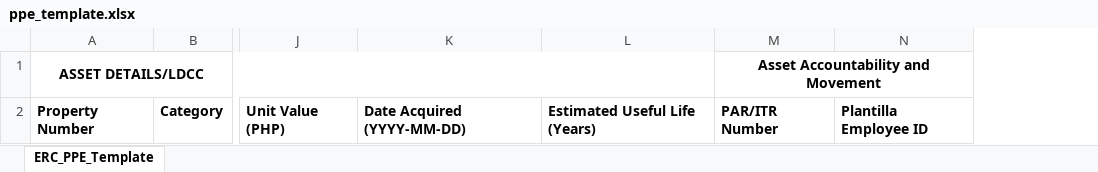
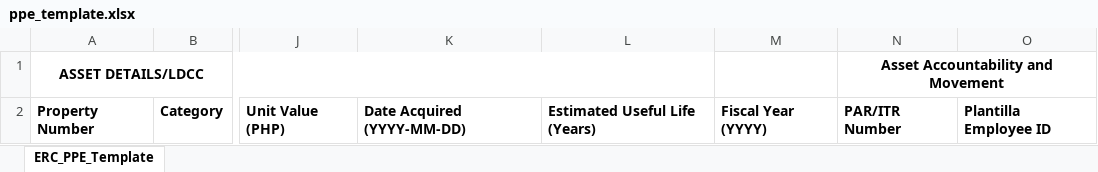
Before and after one commit to misd-erc/ERC-Assets-Management-System, an Excel workbook: WEB/public/ppe-templates/ppe_template.xlsx, sheet ERC_PPE_Template, drawn as a sheet; only a part is shown, gaps mark what is left out; values as stored, in another font and other column widths than the file's, no borders; the diff names each change by its address in the sheet, - before the commit and + after, or states it on an @@ line.

```diff
--- a/WEB/public/ppe-templates/ppe_template.xlsx (sheet ERC_PPE_Template)
+++ b/WEB/public/ppe-templates/ppe_template.xlsx (sheet ERC_PPE_Template)
+column M, row 2: Fiscal Year (YYYY)
```
Also changed, not shown: 3 other files.
